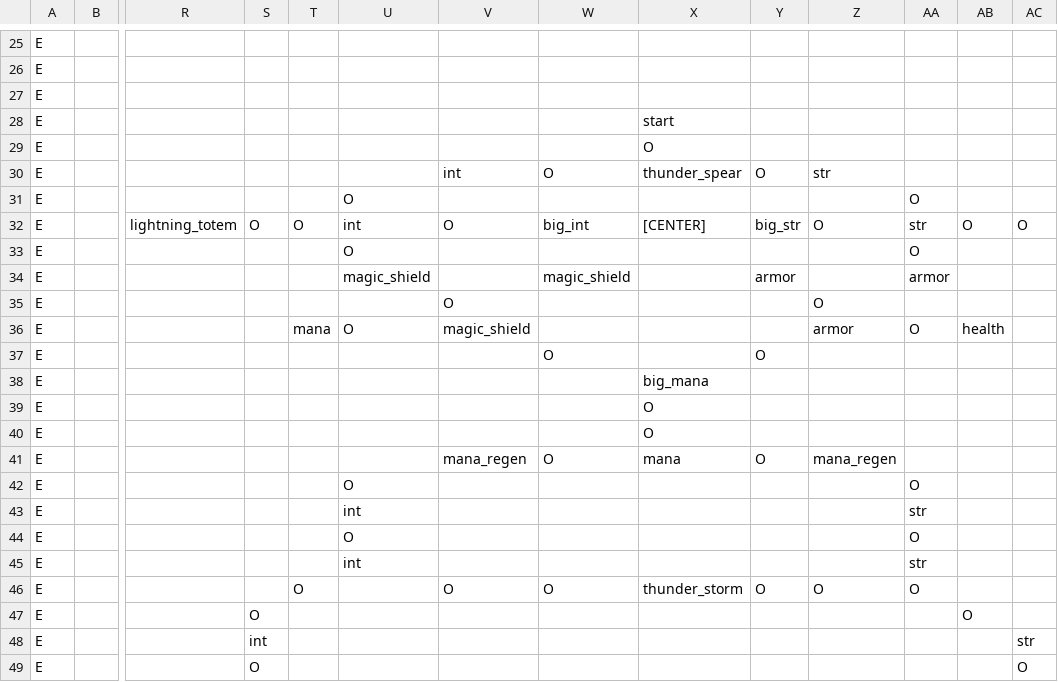
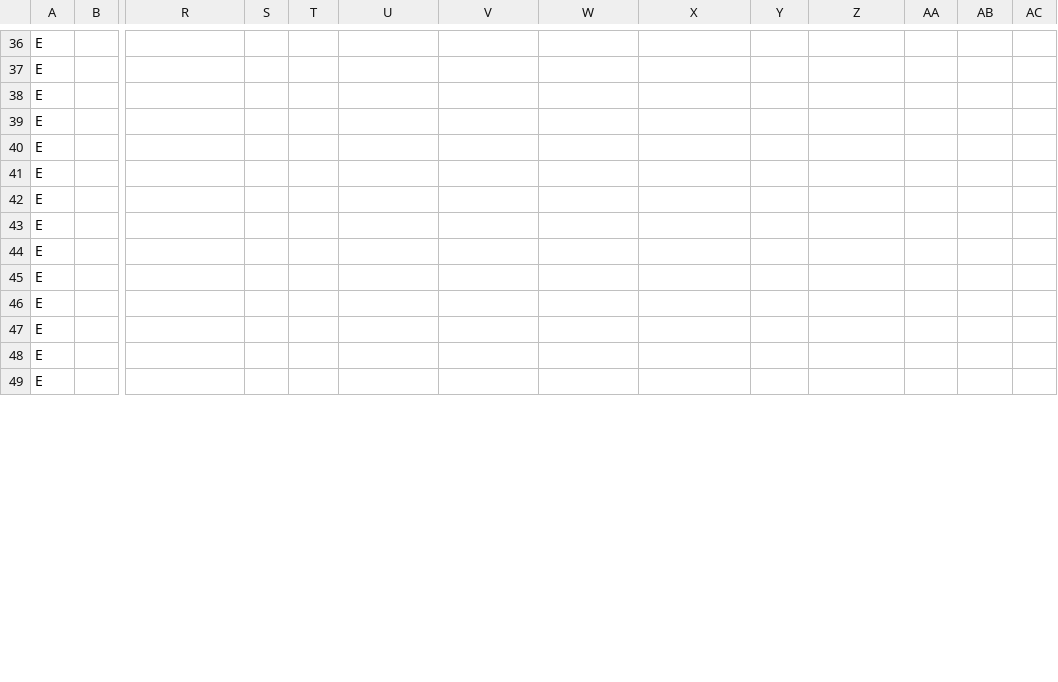
Before and after one commit to RobertSkalko/Age-of-Exile, a CSV file: src/main/resources/data/mmorpg/spell_school/storm.csv, drawn as a sheet; only a part is shown, gaps mark what is left out; removed rows and columns are numbered as before the commit, all else as after; rows hold the shown columns only; the diff covers the shown part only; the diff names each change by its address in the sheet, - before the commit and + after, or states it on an @@ line.

```diff
--- a/src/main/resources/data/mmorpg/spell_school/storm.csv
+++ b/src/main/resources/data/mmorpg/spell_school/storm.csv
-X39: start
+X39: (empty)
-row 29: E |  |  |  |  |  |  |  | O
-row 30: E |  |  |  |  |  | int | O | thunder_spear | O | str
-row 31: E |  |  |  |  | O |  |  |  |  |  | O
-row 32: E |  | lightning_totem | O | O | int | O | big_int | [CENTER] | big_str | O | str | O | O
-row 33: E |  |  |  |  | O |  |  |  |  |  | O
-row 34: E |  |  |  |  | magic_shield |  | magic_shield |  | armor |  | armor
-V40: O
+V40: (empty)
-Z40: O
+Z40: (empty)
-row 36: E |  |  |  | mana | O | magic_shield |  |  |  | armor | O | health
-W41: O
+W41: (empty)
-Y41: O
+Y41: (empty)
-X42: big_mana
+X42: (empty)
@@ row 39 moved to row 23: E @@
@@ row 40 moved to row 25: E @@
-row 41: E |  |  |  |  |  | mana_regen | O | mana | O | mana_regen
-U43: O
+U43: (empty)
-AA43: O
+AA43: (empty)
-U44: int
+U44: (empty)
-AA44: str
+AA44: (empty)
-U45: O
+U45: (empty)
-AA45: O
+AA45: (empty)
-U46: int
+U46: (empty)
-AA46: str
+AA46: (empty)
-row 46: E |  |  |  | O |  | O | O | thunder_storm | O | O | O
-S47: O
+S47: (empty)
-AB47: O
+AB47: (empty)
-S48: int
+S48: (empty)
-AC48: str
+AC48: (empty)
-S49: O
+S49: (empty)
-AC49: O
+AC49: (empty)
```
Also changed, not shown: 9 added rows, 4 removed rows and 4 edited cells elsewhere in this file, src/main/resources/data/mmorpg/spell_school/divine.csv, src/main/resources/data/mmorpg/spell_school/fire.csv, 21 other files.
